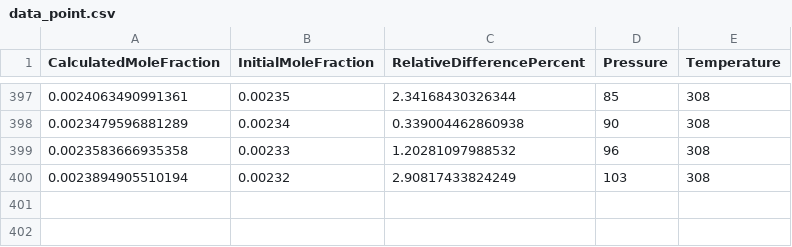
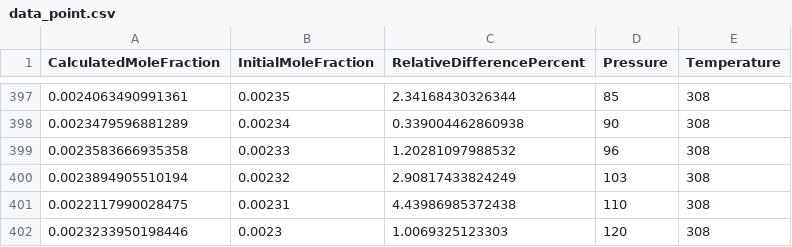
Before and after one commit to hoseinnikkhah/Peng_Robinson_eos, a CSV file: data_point.csv, drawn as a sheet; only a part is shown, gaps mark what is left out.

```diff
--- a/data_point.csv
+++ b/data_point.csv
@@ -400 +400,3 @@ CalculatedMoleFraction,InitialMoleFraction,RelativeDifferencePercent,Pressure,Te
 0.0023894905510194,0.00232,2.90817433824249,103,308
+0.0022117990028475,0.00231,4.43986985372438,110,308
+0.0023233950198446,0.0023,1.0069325123303,120,308
```
Also changed, not shown: 1 other file.
